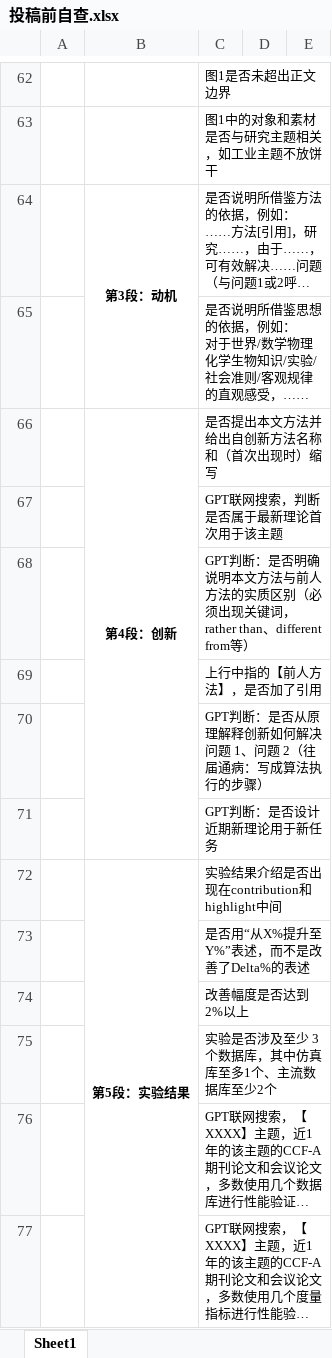
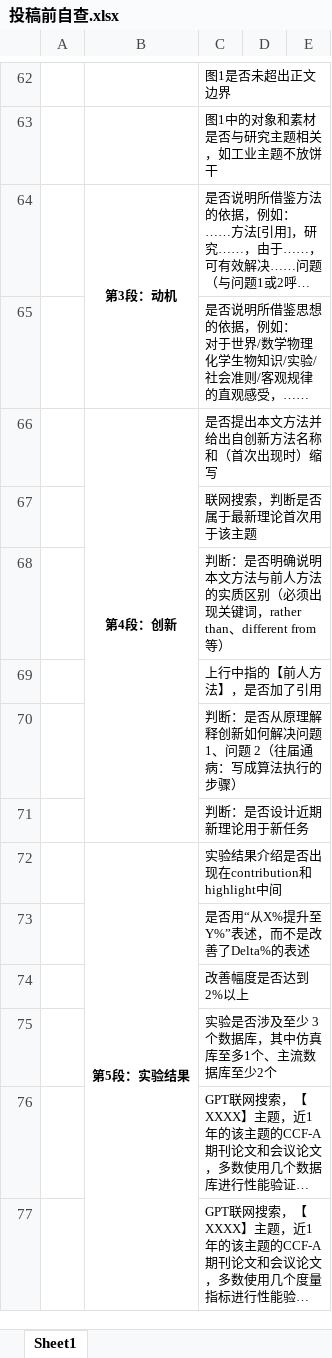
Before and after one commit to jellyDL/CrownGenerate, an Excel workbook: notes/投稿前自查.xlsx, sheet Sheet1, drawn as a sheet; only a part is shown, gaps mark what is left out; long unchanged cells end in …; values as stored, in another font and other column widths than the file's, no borders; the diff names each change by its address in the sheet, - before the commit and + after, or states it on an @@ line.

Commit message:
update 投稿自查

```diff
--- a/notes/投稿前自查.xlsx (sheet Sheet1)
+++ b/notes/投稿前自查.xlsx (sheet Sheet1)
-C67: GPT联网搜索，判断是否属于最新理论首次用于该主题
+C67: 联网搜索，判断是否属于最新理论首次用于该主题
-C68: GPT判断：是…
+C68: 判断：是…
-C70: GPT判断：是否从原理解释创新如何解决问题 1、问题 2（往届通病：写成算法执行的步骤）
+C70: 判断：是否从原理解释创新如何解决问题 1、问题 2（往届通病：写成算法执行的步骤）
-C71: GPT判断：是否设计近期新理论用于新任务
+C71: 判断：是否设计近期新理论用于新任务
```
